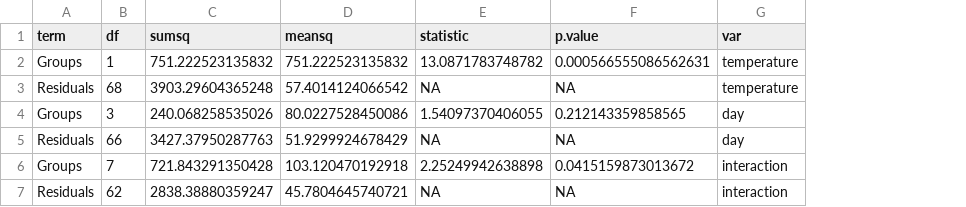
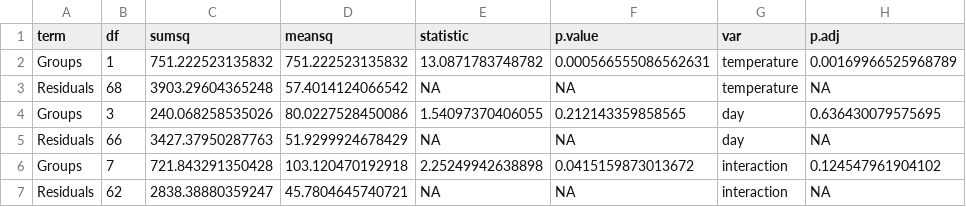
Before and after one commit to yaaminiv/wc-green-crab, a CSV file: output/05-metabolomics-analysis/PCA/all-data-PERMDISP-temperatureDay.csv, drawn as a sheet; the diff names each change by its address in the sheet, - before the commit and + after, or states it on an @@ line.

```diff
--- a/output/05-metabolomics-analysis/PCA/all-data-PERMDISP-temperatureDay.csv
+++ b/output/05-metabolomics-analysis/PCA/all-data-PERMDISP-temperatureDay.csv
+column H (p.adj), rows 2-7: 0.00169966525968789 | NA | 0.636430079575695 | NA | 0.124547961904102 | NA
```
Also changed, not shown: output/05-metabolomics-analysis/PCA/known-metabolites-PERMDISP-temperatureDay.csv, 1 other file.
